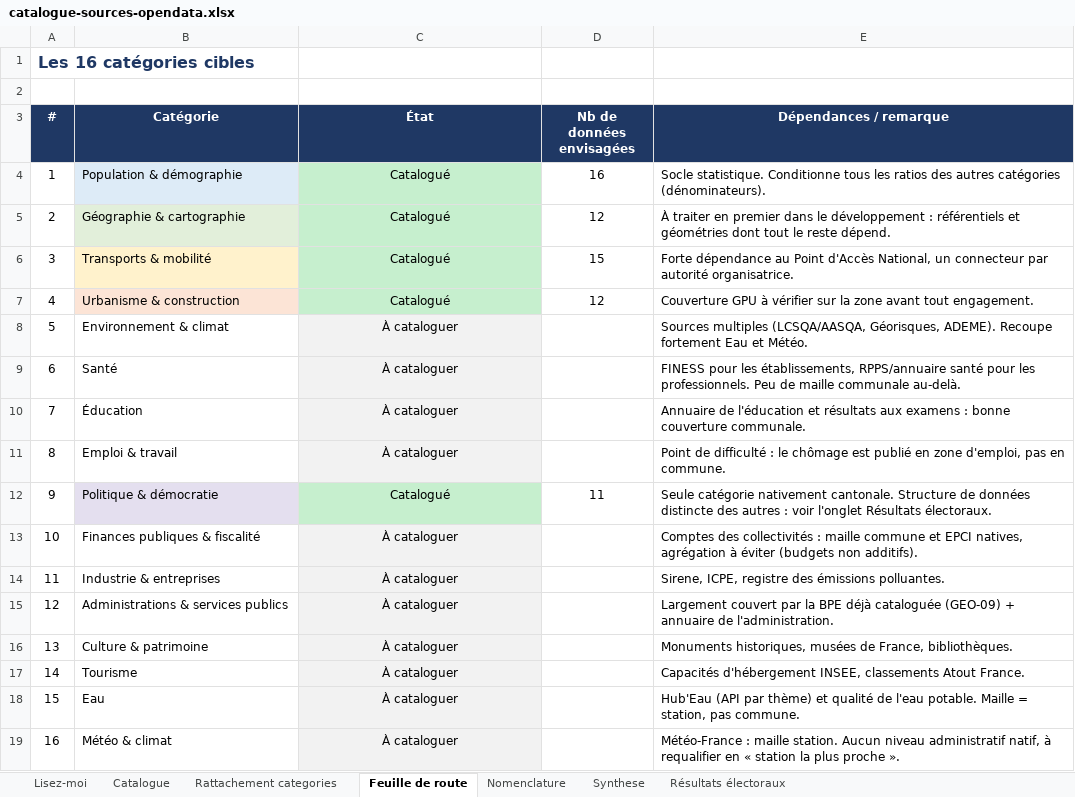
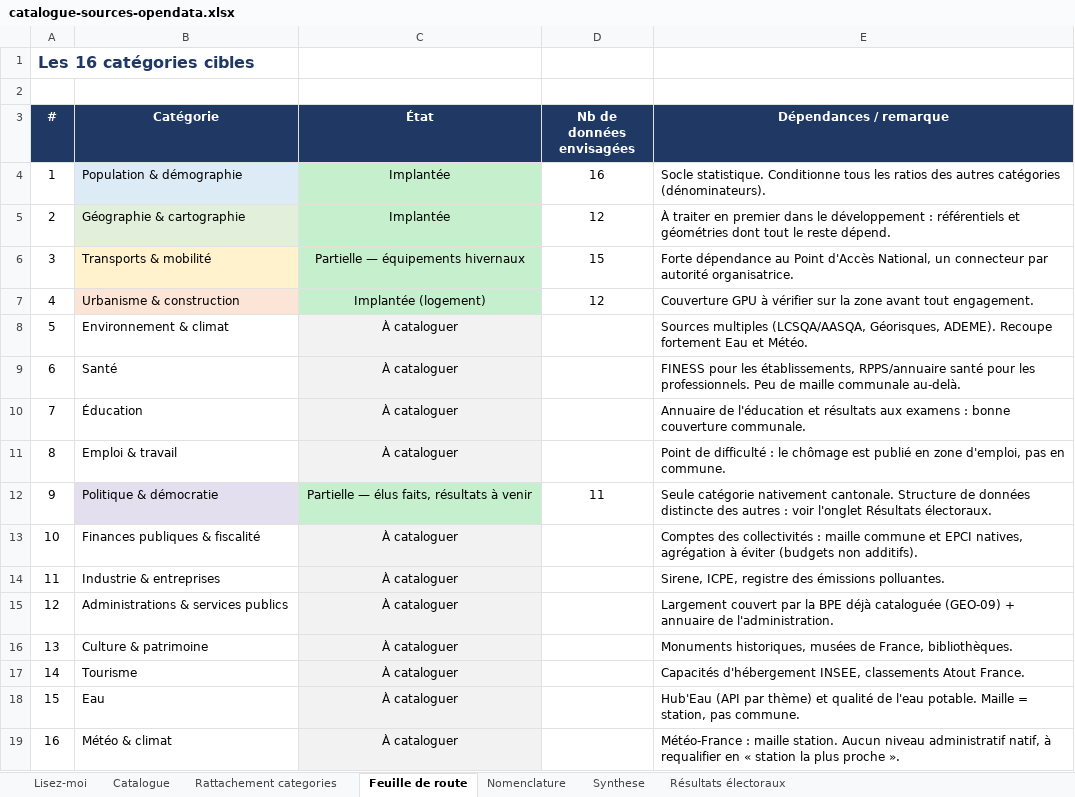
Before and after one commit to ARUMBAYA712/territoire, an Excel workbook: Terri_Admin/Documents/catalogue-sources-opendata.xlsx, sheet Feuille de route, drawn as a sheet; values as stored, in another font and other column widths than the file's, no borders; the diff names each change by its address in the sheet, - before the commit and + after, or states it on an @@ line.

```diff
--- a/Terri_Admin/Documents/catalogue-sources-opendata.xlsx (sheet Feuille de route)
+++ b/Terri_Admin/Documents/catalogue-sources-opendata.xlsx (sheet Feuille de route)
-C4:C5 (État): Catalogué
+C4:C5 (État): Implantée
-C6 (État): Catalogué
+C6 (État): Partielle — équipements hivernaux
-C7 (État): Catalogué
+C7 (État): Implantée (logement)
-C12 (État): Catalogué
+C12 (État): Partielle — élus faits, résultats à venir
```
Also changed, not shown: sheet Catalogue, sheet Synthese, sheet Lisez-moi, charts or pictures, 15 other files.
